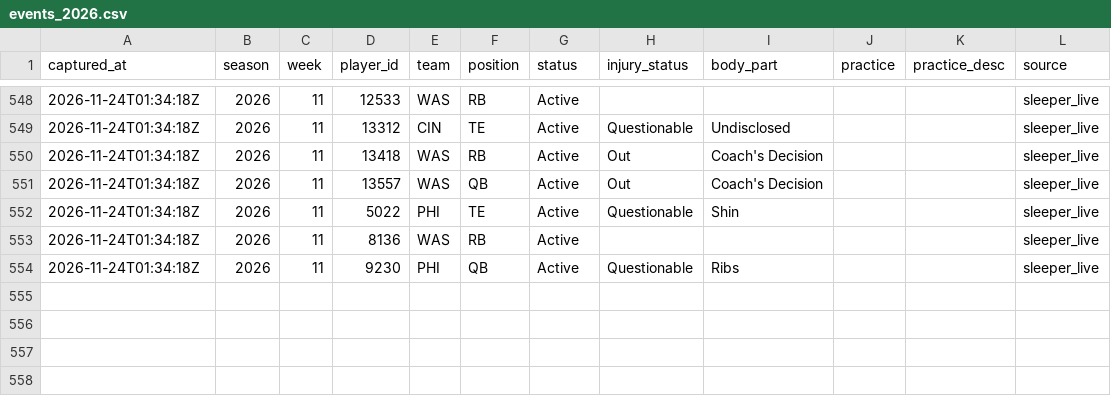
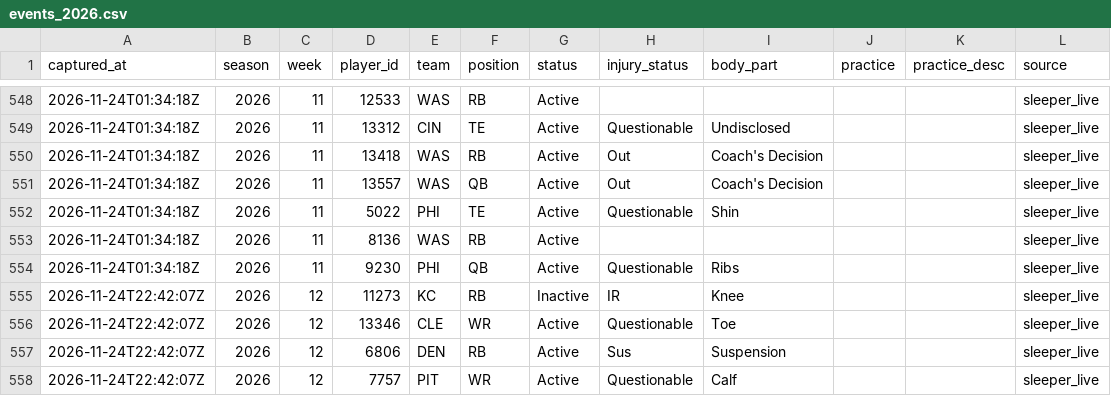
Before and after one commit to h-keenan/FANTASYGMLAB, a CSV file: data/injury_history/events_2026.csv, drawn as a sheet; only a part is shown, gaps mark what is left out; the diff names each change by its address in the sheet, - before the commit and + after, or states it on an @@ line.

Commit message:
chore(data): scheduled injury-status sync
Automated by the fantasygm-lab-injury-status-sync cron. Patches only the status/injury_status columns of existing data/players.db rows from Sleeper's live player feed -- not a full players.db rebuild.
Files: data/players.db, data/sleeper_players.json, data/injury_history/events_2026.csv, data/injury_history/snapshots_2026.csv, data/injury_history/snapshot_index.csv

```diff
--- a/data/injury_history/events_2026.csv
+++ b/data/injury_history/events_2026.csv
+row 555: 2026-11-24T22:42:07Z | 2026 | 12 | 11273 | KC | RB | Inactive | IR | Knee |  |  | sleeper_live
+row 556: 2026-11-24T22:42:07Z | 2026 | 12 | 13346 | CLE | WR | Active | Questionable | Toe |  |  | sleeper_live
+row 557: 2026-11-24T22:42:07Z | 2026 | 12 | 6806 | DEN | RB | Active | Sus | Suspension |  |  | sleeper_live
+row 558: 2026-11-24T22:42:07Z | 2026 | 12 | 7757 | PIT | WR | Active | Questionable | Calf |  |  | sleeper_live
```
Also changed, not shown: data/injury_history/snapshot_index.csv, 3 other files.
